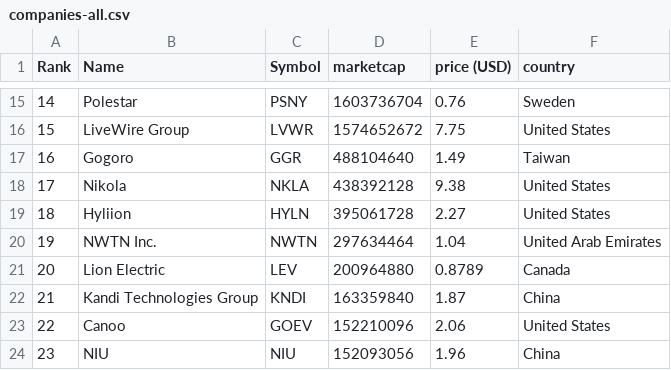
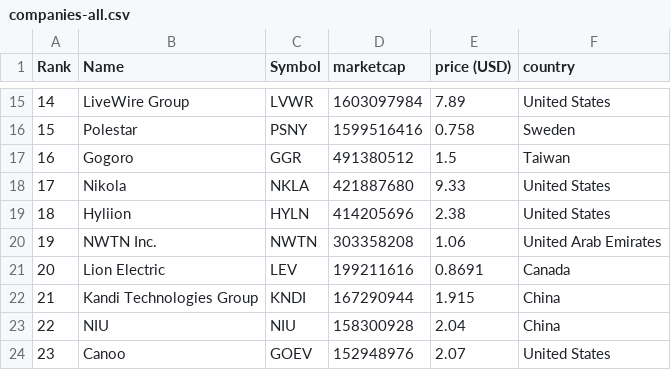
Before and after one commit to sosalemorvan/merida-june-6-2024_artfisica, a CSV file: companies-all.csv, drawn as a sheet; only a part is shown, gaps mark what is left out; the diff covers the shown part only.

```diff
--- a/companies-all.csv
+++ b/companies-all.csv
@@ -15,10 +15,10 @@
-"14","Polestar","PSNY","1603736704","0.76","Sweden"
-"15","LiveWire Group","LVWR","1574652672","7.75","United States"
-"16","Gogoro","GGR","488104640","1.49","Taiwan"
-"17","Nikola","NKLA","438392128","9.38","United States"
-"18","Hyliion","HYLN","395061728","2.27","United States"
-"19","NWTN Inc.","NWTN","297634464","1.04","United Arab Emirates"
-"20","Lion Electric","LEV","200964880","0.8789","Canada"
-"21","Kandi Technologies Group","KNDI","163359840","1.87","China"
-"22","Canoo","GOEV","152210096","2.06","United States"
-"23","NIU","NIU","152093056","1.96","China"
+"14","LiveWire Group","LVWR","1603097984","7.89","United States"
+"15","Polestar","PSNY","1599516416","0.758","Sweden"
+"16","Gogoro","GGR","491380512","1.5","Taiwan"
+"17","Nikola","NKLA","421887680","9.33","United States"
+"18","Hyliion","HYLN","414205696","2.38","United States"
+"19","NWTN Inc.","NWTN","303358208","1.06","United Arab Emirates"
+"20","Lion Electric","LEV","199211616","0.8691","Canada"
+"21","Kandi Technologies Group","KNDI","167290944","1.915","China"
+"22","NIU","NIU","158300928","2.04","China"
+"23","Canoo","GOEV","152948976","2.07","United States"
```
Also changed, not shown: 72 edited cells elsewhere in this file, companies-china.csv.
